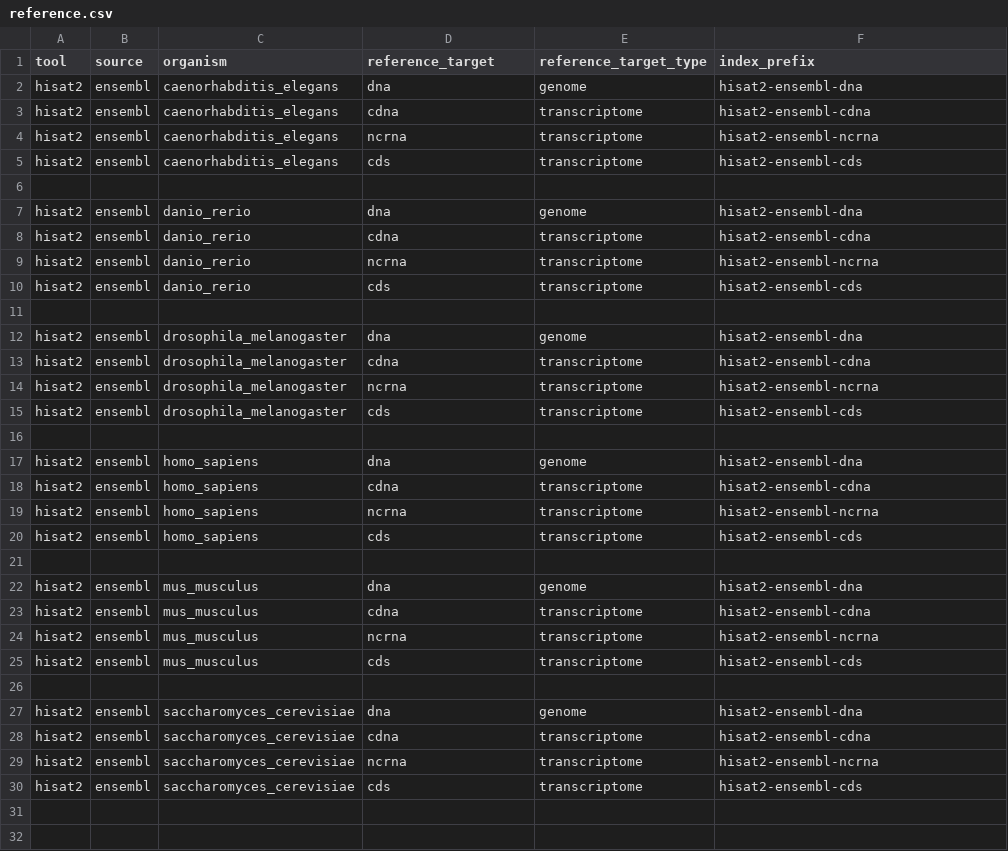
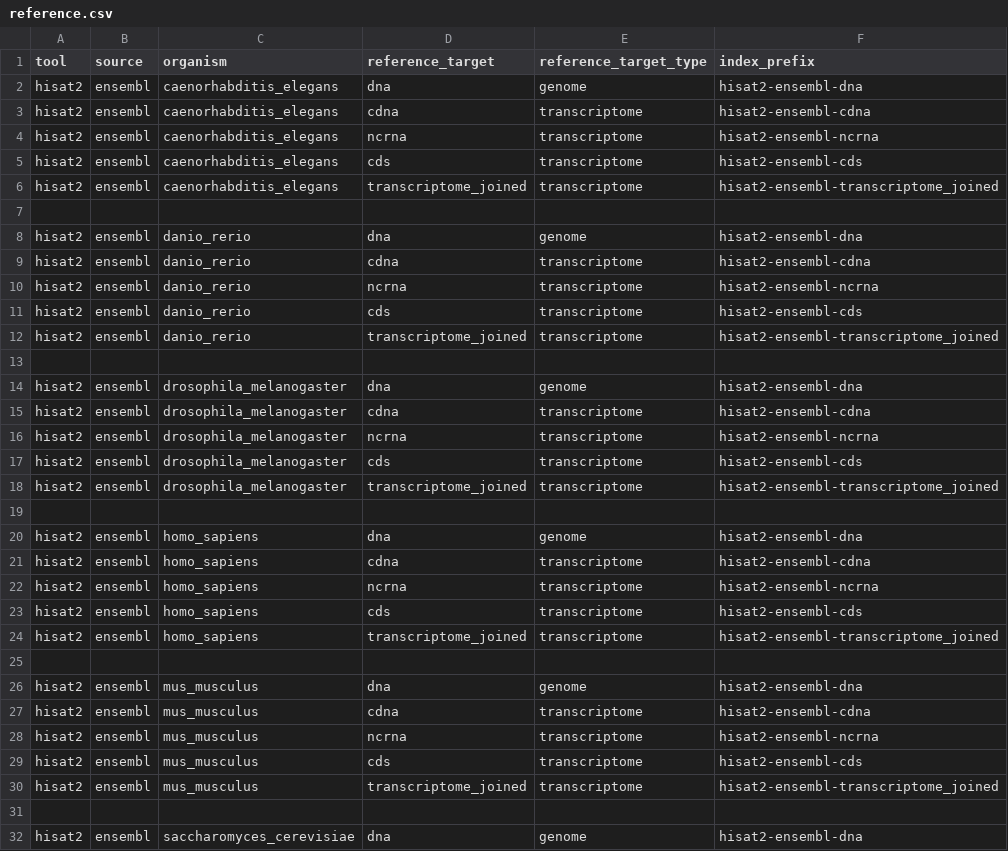
Before and after one commit to mdibl/pipeline-prep, a CSV file: tools/hisat2/reference.csv, drawn as a sheet; only a part is shown; the shorter side is filled out with more unchanged rows; the diff covers the shown part only.

Commit message:
Update reference.csv

```diff
--- a/tools/hisat2/reference.csv
+++ b/tools/hisat2/reference.csv
@@ -5,2 +5,3 @@ hisat2,ensembl,caenorhabditis_elegans,ncrna,transcriptome,hisat2-ensembl-ncrna
 hisat2,ensembl,caenorhabditis_elegans,cds,transcriptome,hisat2-ensembl-cds
+hisat2,ensembl,caenorhabditis_elegans,transcriptome_joined,transcriptome,hisat2-ensembl-transcriptome_joined
 
@@ -10,2 +11,3 @@ hisat2,ensembl,danio_rerio,ncrna,transcriptome,hisat2-ensembl-ncrna
 hisat2,ensembl,danio_rerio,cds,transcriptome,hisat2-ensembl-cds
+hisat2,ensembl,danio_rerio,transcriptome_joined,transcriptome,hisat2-ensembl-transcriptome_joined
 
@@ -15,2 +17,3 @@ hisat2,ensembl,drosophila_melanogaster,ncrna,transcriptome,hisat2-ensembl-ncrna
 hisat2,ensembl,drosophila_melanogaster,cds,transcriptome,hisat2-ensembl-cds
+hisat2,ensembl,drosophila_melanogaster,transcriptome_joined,transcriptome,hisat2-ensembl-transcriptome_joined
 
@@ -20,2 +23,3 @@ hisat2,ensembl,homo_sapiens,ncrna,transcriptome,hisat2-ensembl-ncrna
 hisat2,ensembl,homo_sapiens,cds,transcriptome,hisat2-ensembl-cds
+hisat2,ensembl,homo_sapiens,transcriptome_joined,transcriptome,hisat2-ensembl-transcriptome_joined
 
@@ -25,2 +29,3 @@ hisat2,ensembl,mus_musculus,ncrna,transcriptome,hisat2-ensembl-ncrna
 hisat2,ensembl,mus_musculus,cds,transcriptome,hisat2-ensembl-cds
+hisat2,ensembl,mus_musculus,transcriptome_joined,transcriptome,hisat2-ensembl-transcriptome_joined
 
```
Also changed, not shown: 1 added row elsewhere in this file.
